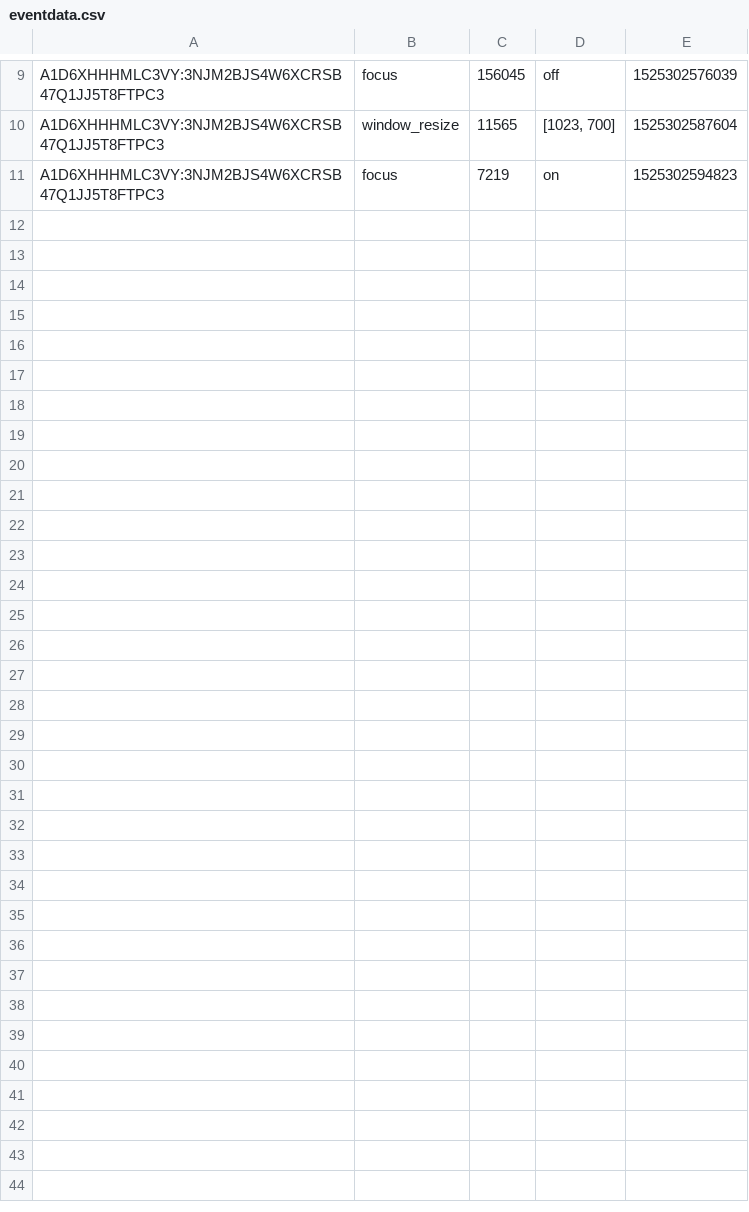
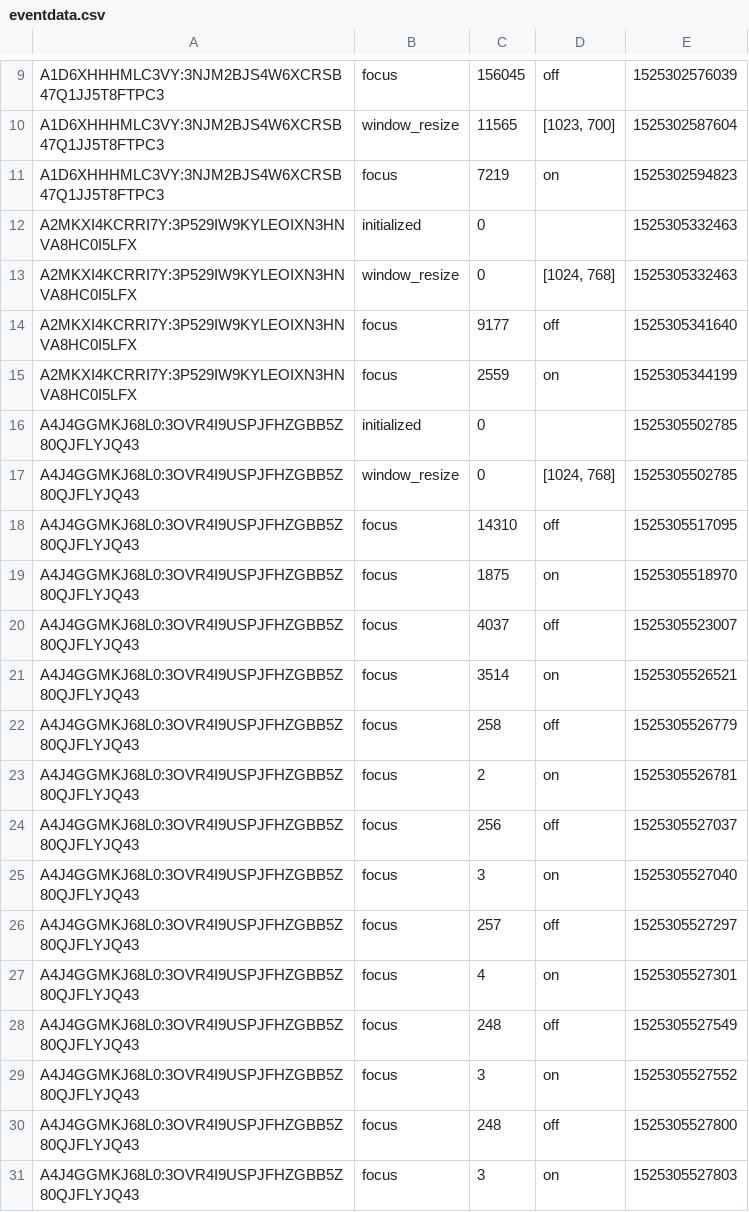
Before and after one commit to sophieshangfei/psiturk, a CSV file: data/human_raw/0.1/eventdata.csv, drawn as a sheet; only a part is shown, gaps mark what is left out; the diff covers the shown part only; the diff names each change by its address in the sheet, - before the commit and + after, or states it on an @@ line.

```diff
--- a/data/human_raw/0.1/eventdata.csv
+++ b/data/human_raw/0.1/eventdata.csv
+row 12: A2MKXI4KCRRI7Y:3P529IW9KYLEOIXN3HNVA8HC0I5LFX | initialized | 0 |  | 1525305332463
+row 13: A2MKXI4KCRRI7Y:3P529IW9KYLEOIXN3HNVA8HC0I5LFX | window_resize | 0 | [1024, 768] | 1525305332463
+row 14: A2MKXI4KCRRI7Y:3P529IW9KYLEOIXN3HNVA8HC0I5LFX | focus | 9177 | off | 1525305341640
+row 15: A2MKXI4KCRRI7Y:3P529IW9KYLEOIXN3HNVA8HC0I5LFX | focus | 2559 | on | 1525305344199
+row 16: A4J4GGMKJ68L0:3OVR4I9USPJFHZGBB5Z80QJFLYJQ43 | initialized | 0 |  | 1525305502785
+row 17: A4J4GGMKJ68L0:3OVR4I9USPJFHZGBB5Z80QJFLYJQ43 | window_resize | 0 | [1024, 768] | 1525305502785
+row 18: A4J4GGMKJ68L0:3OVR4I9USPJFHZGBB5Z80QJFLYJQ43 | focus | 14310 | off | 1525305517095
+row 19: A4J4GGMKJ68L0:3OVR4I9USPJFHZGBB5Z80QJFLYJQ43 | focus | 1875 | on | 1525305518970
+row 20: A4J4GGMKJ68L0:3OVR4I9USPJFHZGBB5Z80QJFLYJQ43 | focus | 4037 | off | 1525305523007
+row 21: A4J4GGMKJ68L0:3OVR4I9USPJFHZGBB5Z80QJFLYJQ43 | focus | 3514 | on | 1525305526521
+row 22: A4J4GGMKJ68L0:3OVR4I9USPJFHZGBB5Z80QJFLYJQ43 | focus | 258 | off | 1525305526779
+row 23: A4J4GGMKJ68L0:3OVR4I9USPJFHZGBB5Z80QJFLYJQ43 | focus | 2 | on | 1525305526781
+row 24: A4J4GGMKJ68L0:3OVR4I9USPJFHZGBB5Z80QJFLYJQ43 | focus | 256 | off | 1525305527037
+row 25: A4J4GGMKJ68L0:3OVR4I9USPJFHZGBB5Z80QJFLYJQ43 | focus | 3 | on | 1525305527040
+row 26: A4J4GGMKJ68L0:3OVR4I9USPJFHZGBB5Z80QJFLYJQ43 | focus | 257 | off | 1525305527297
+row 27: A4J4GGMKJ68L0:3OVR4I9USPJFHZGBB5Z80QJFLYJQ43 | focus | 4 | on | 1525305527301
+row 28: A4J4GGMKJ68L0:3OVR4I9USPJFHZGBB5Z80QJFLYJQ43 | focus | 248 | off | 1525305527549
+row 29: A4J4GGMKJ68L0:3OVR4I9USPJFHZGBB5Z80QJFLYJQ43 | focus | 3 | on | 1525305527552
+row 30: A4J4GGMKJ68L0:3OVR4I9USPJFHZGBB5Z80QJFLYJQ43 | focus | 248 | off | 1525305527800
+row 31: A4J4GGMKJ68L0:3OVR4I9USPJFHZGBB5Z80QJFLYJQ43 | focus | 3 | on | 1525305527803
```
Also changed, not shown: 11 added rows elsewhere in this file, data/human/0.1/button-response.csv, data/human/0.1/instructions.csv, 10 other files.
